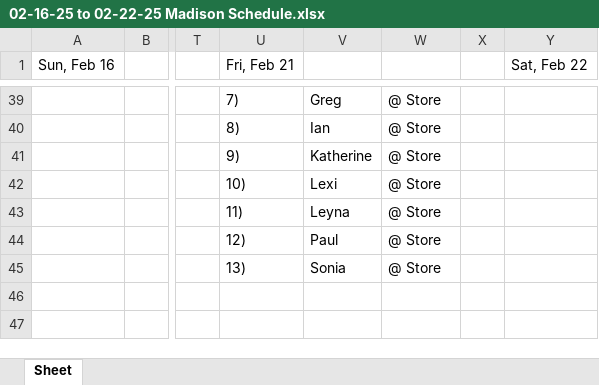
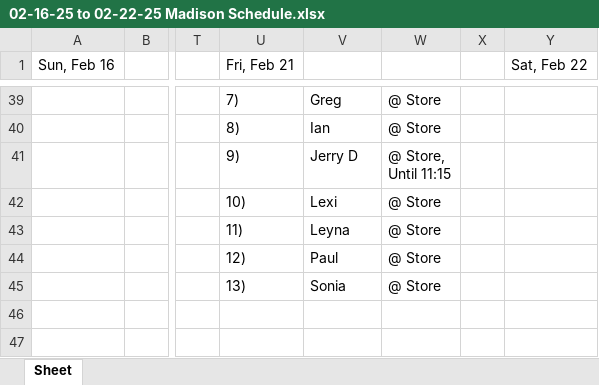
Before and after one commit to ChessBadger/Madison_Schedule, an Excel workbook: 02-16-25 to 02-22-25 Madison Schedule.xlsx, sheet Sheet, drawn as a sheet; only a part is shown, gaps mark what is left out; values as stored, in another font and other column widths than the file's, no borders; ↵ is a line break in a cell; the diff names each change by its address in the sheet, - before the commit and + after, or states it on an @@ line.

```diff
--- a/02-16-25 to 02-22-25 Madison Schedule.xlsx (sheet Sheet)
+++ b/02-16-25 to 02-22-25 Madison Schedule.xlsx (sheet Sheet)
-V41: Katherine
+V41: Jerry D
-W41: @ Store
+W41: @ Store, ↵ Until 11:15
```
Also changed, not shown: 02-23-25 to 03-01-25 Madison Schedule.xlsx, 2 other files.
